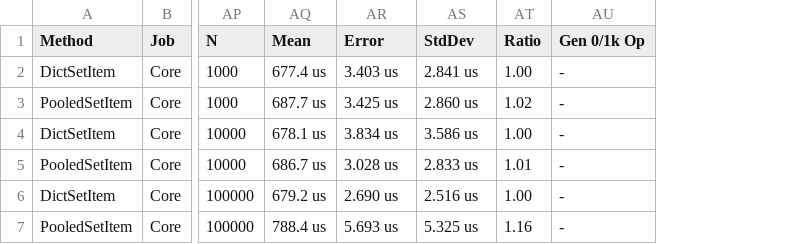
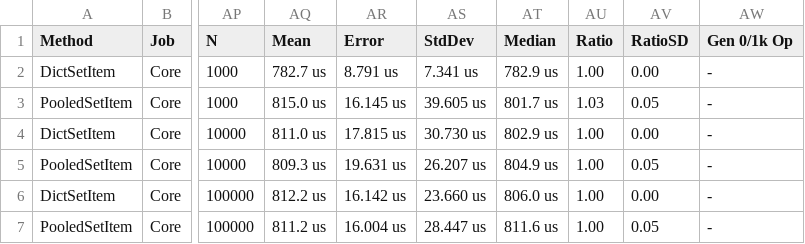
Before and after one commit to jtmueller/Collections.Pooled, a CSV file: docs/benchmarks/netcoreapp2.2/Dict_SetItem-report.csv, drawn as a sheet; only a part is shown, gaps mark what is left out; addresses are those after the commit; the diff names each change by its address in the sheet, - before the commit and + after, or states it on an @@ line.

```diff
--- a/docs/benchmarks/netcoreapp2.2/Dict_SetItem-report.csv
+++ b/docs/benchmarks/netcoreapp2.2/Dict_SetItem-report.csv
+column AT (Median), rows 2-7: 782.9 us | 801.7 us | 802.9 us | 804.9 us | 806.0 us | 811.6 us
+column AV (RatioSD), rows 2-7: 0.00 | 0.05 | 0.00 | 0.05 | 0.00 | 0.05
-AQ2 (Mean): 677.4 us
+AQ2 (Mean): 782.7 us
-AR2 (Error): 3.403 us
+AR2 (Error): 8.791 us
-AS2 (StdDev): 2.841 us
+AS2 (StdDev): 7.341 us
-AQ3 (Mean): 687.7 us
+AQ3 (Mean): 815.0 us
-AR3 (Error): 3.425 us
+AR3 (Error): 16.145 us
-AS3 (StdDev): 2.860 us
+AS3 (StdDev): 39.605 us
-AU3 (Ratio): 1.02
+AU3 (Ratio): 1.03
-AQ4 (Mean): 678.1 us
+AQ4 (Mean): 811.0 us
-AR4 (Error): 3.834 us
+AR4 (Error): 17.815 us
-AS4 (StdDev): 3.586 us
+AS4 (StdDev): 30.730 us
-AQ5 (Mean): 686.7 us
+AQ5 (Mean): 809.3 us
-AR5 (Error): 3.028 us
+AR5 (Error): 19.631 us
-AS5 (StdDev): 2.833 us
+AS5 (StdDev): 26.207 us
-AU5 (Ratio): 1.01
+AU5 (Ratio): 1.00
-AQ6 (Mean): 679.2 us
+AQ6 (Mean): 812.2 us
-AR6 (Error): 2.690 us
+AR6 (Error): 16.142 us
-AS6 (StdDev): 2.516 us
+AS6 (StdDev): 23.660 us
-AQ7 (Mean): 788.4 us
+AQ7 (Mean): 811.2 us
-AR7 (Error): 5.693 us
+AR7 (Error): 16.004 us
-AS7 (StdDev): 5.325 us
+AS7 (StdDev): 28.447 us
-AU7 (Ratio): 1.16
+AU7 (Ratio): 1.00
```
Also changed, not shown: docs/benchmarks/net472/Dict_Add-report.csv, docs/benchmarks/net472/Dict_Constructors-report.csv, 13 other files.
